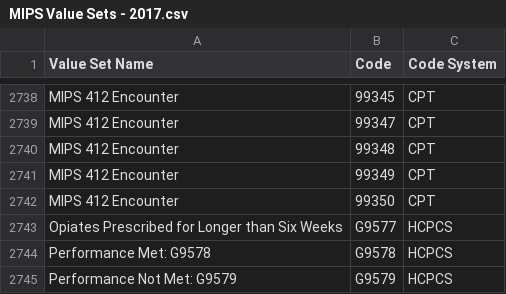
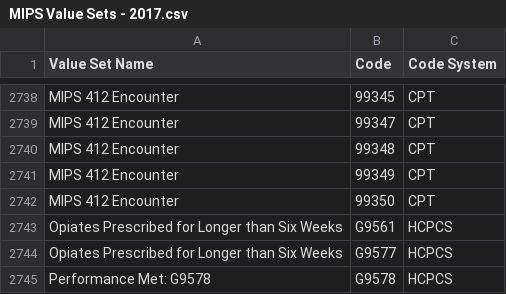
Before and after one commit to hpmsnell/measures, a CSV file: value_sets/MIPS Value Sets - 2017.csv, drawn as a sheet; only a part is shown, gaps mark what is left out; the shorter side is filled out with more unchanged rows.

Commit message:
MIPS 408 spec updates, value sets, draft of test data

```diff
--- a/value_sets/MIPS Value Sets - 2017.csv
+++ b/value_sets/MIPS Value Sets - 2017.csv
@@ -2742,2 +2742,3 @@ MIPS 412 Encounter,99349,CPT
 MIPS 412 Encounter,99350,CPT
+Opiates Prescribed for Longer than Six Weeks,G9561,HCPCS
 Opiates Prescribed for Longer than Six Weeks,G9577,HCPCS
```
Also changed, not shown: 2 other files.
